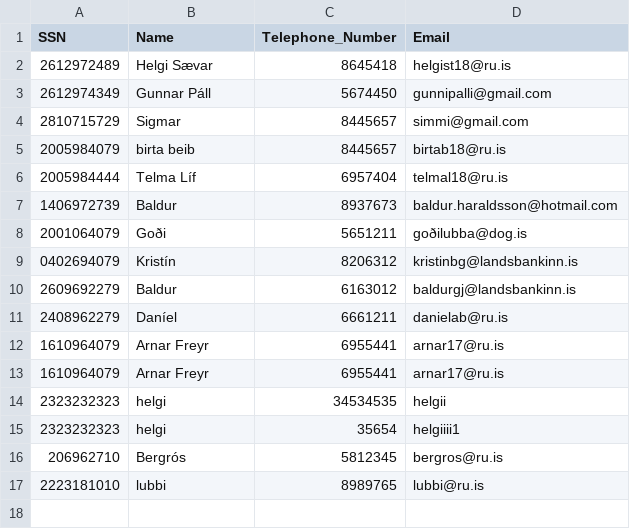
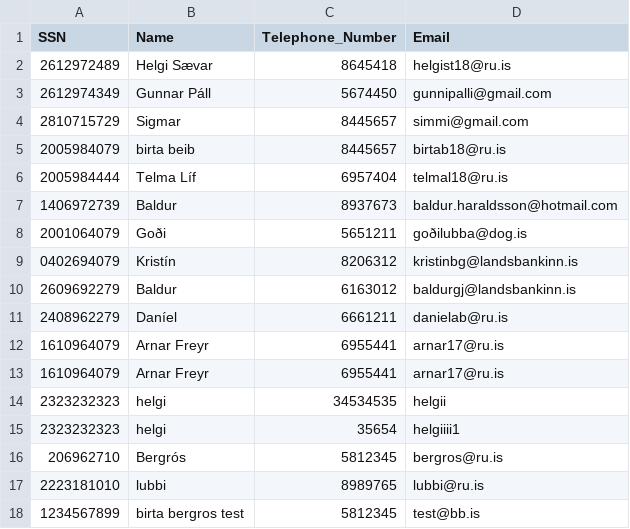
Before and after one commit to Birtab18/The_Car_Rental, a CSV file: data/customers.csv, drawn as a sheet.

```diff
--- a/data/customers.csv
+++ b/data/customers.csv
@@ -17 +17,2 @@ SSN,Name,Telephone_Number,Email
 2223181010,lubbi,8989765,lubbi@ru.is
+1234567899,birta bergros test,5812345,test@bb.is
```
Also changed, not shown: data/cars.csv, data/orders.csv, 2 other files.
